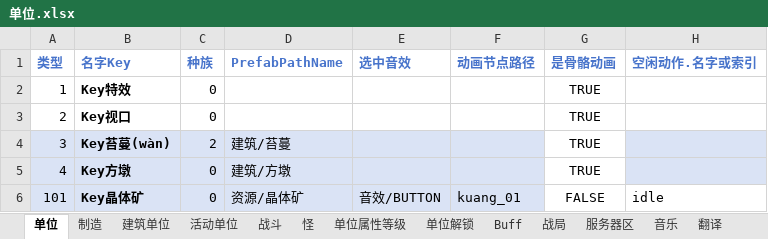
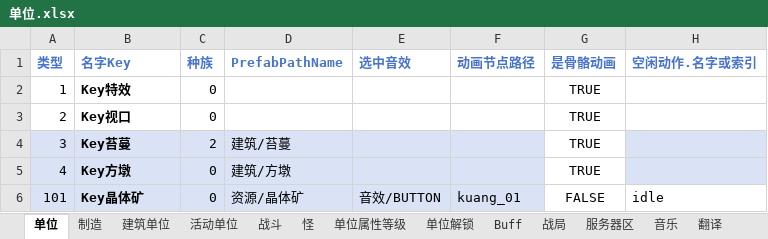
Before and after one commit to 544898458/Iocp20Coroutine, an Excel workbook: Iocp20Coroutine/表/单位.xlsx, sheet 单位, drawn as a sheet; only a part is shown; values as stored, in another font and other column widths than the file's, no borders; the diff names each change by its address in the sheet, - before the commit and + after, or states it on an @@ line.

```diff
--- a/Iocp20Coroutine/表/单位.xlsx (sheet 单位)
+++ b/Iocp20Coroutine/表/单位.xlsx (sheet 单位)
-B4 (名字Key): Key苔蔓(wàn)
+B4 (名字Key): Key苔蔓
```
Also changed, not shown: sheet 翻译, 16 other files.
